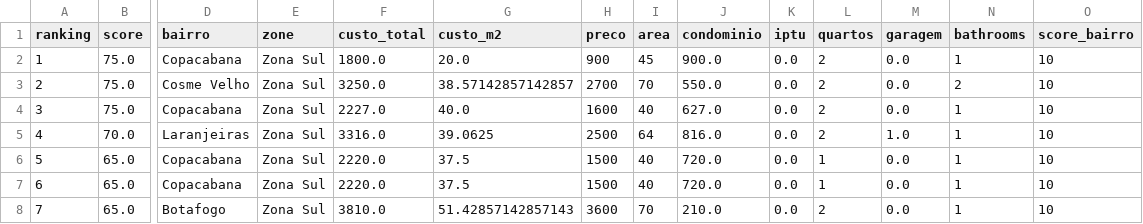
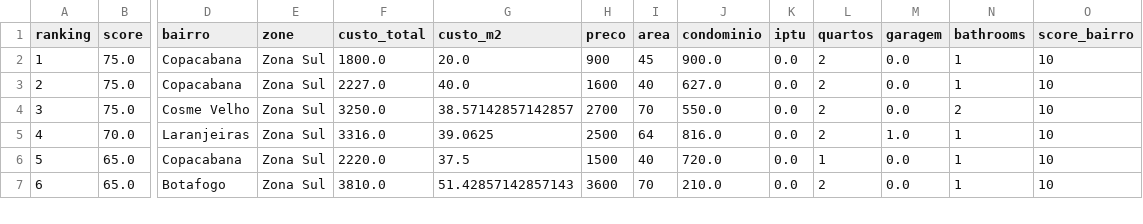
Before and after one commit to DboechatM/RentHunter, a CSV file: data/zap/top/top10.csv, drawn as a sheet; only a part is shown, gaps mark what is left out; removed rows and columns are numbered as before the commit, all else as after; rows hold the shown columns only; the diff covers the shown part only; the diff names each change by its address in the sheet, - before the commit and + after, or states it on an @@ line.

```diff
--- a/data/zap/top/top10.csv
+++ b/data/zap/top/top10.csv
@@ row 4 moved to row 3: 2 @@
@@ column A (ranking) renumbered between rows 4 and 8 @@
-row 6: 5 | 65.0 | Copacabana | Zona Sul | 2220.0 | 37.5 | 1500 | 40 | 720.0 | 0.0 | 1 | 0.0 | 1 | 10
```
Also changed, not shown: 1 added row and 9 edited cells elsewhere in this file, 3 other files.
